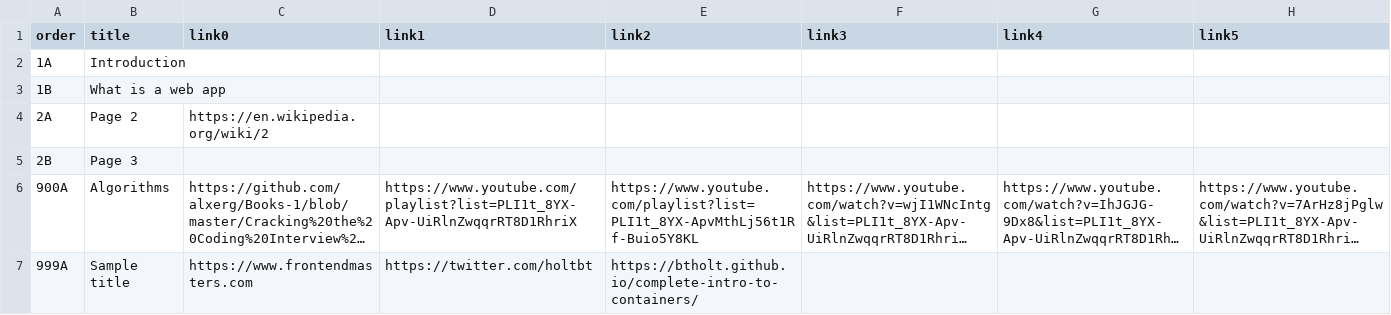
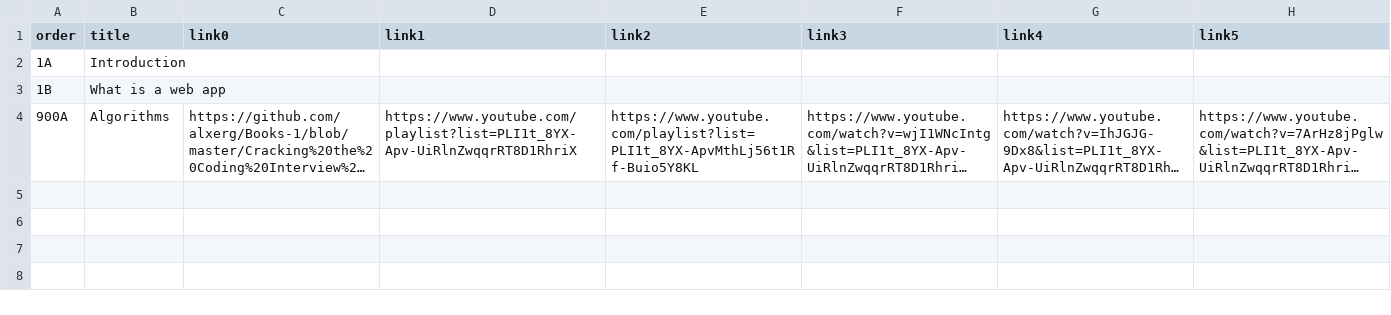
Before and after one commit to Boli-Academy/fullstack-curriculum, a CSV file: links.csv, drawn as a sheet; long unchanged cells end in …; the diff names each change by its address in the sheet, - before the commit and + after, or states it on an @@ line.

```diff
--- a/links.csv
+++ b/links.csv
-row 4: 2A | Page 2 | https://en.wikipedia.org/wiki/2
-row 5: 2B | Page 3
-row 7: 999A | Sample title | https://www.frontendmasters.com | https://twitter.com/holtbt | https://btholt.github.io/complete-intro-to-containers/
```
Also changed, not shown: lessons.csv, 18 other files.
